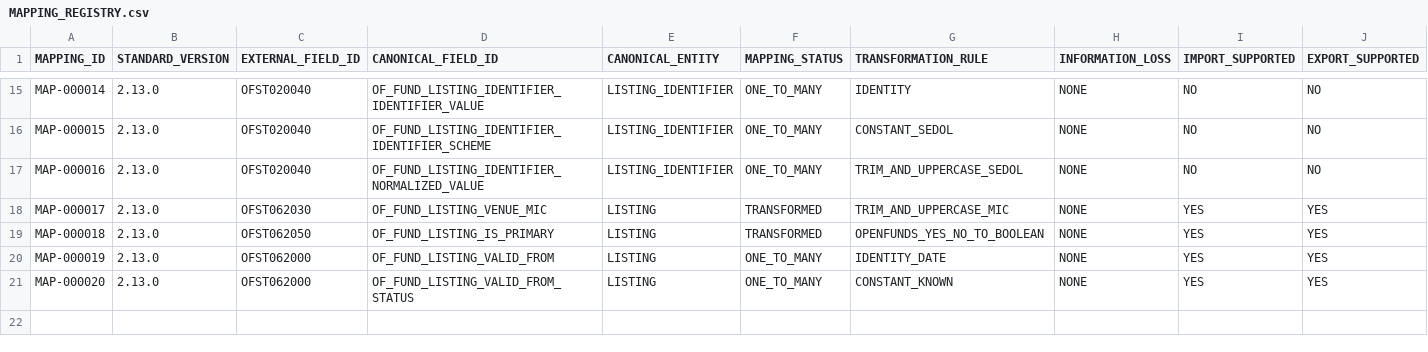
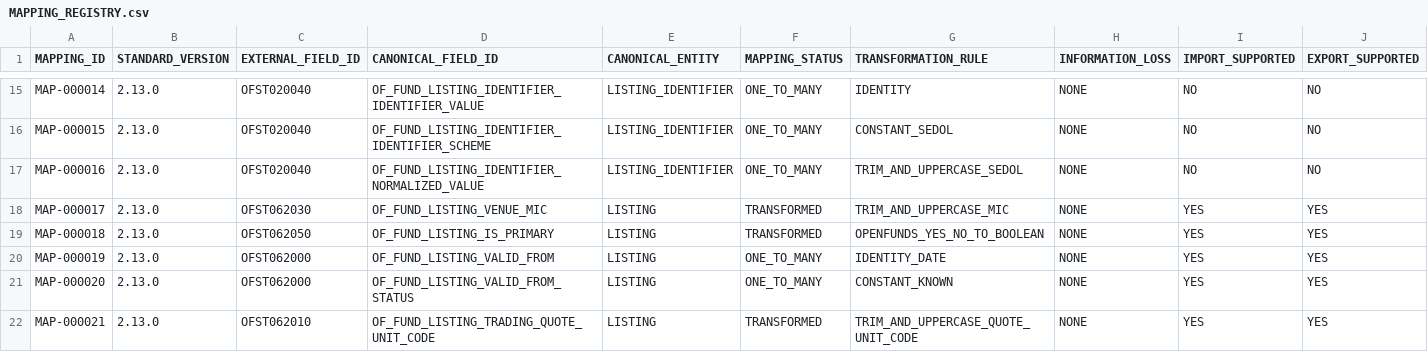
Before and after one commit to chainsolutions-wealthtech/Openfunds, a CSV file: data/openfunds/mapping/v2.13.0/MAPPING_REGISTRY.csv, drawn as a sheet; only a part is shown, gaps mark what is left out; rows hold the shown columns only; the diff names each change by its address in the sheet, - before the commit and + after, or states it on an @@ line.

Commit message:
feat(mapping): preserve Openfunds Listing Currency as quote-unit code

```diff
--- a/data/openfunds/mapping/v2.13.0/MAPPING_REGISTRY.csv
+++ b/data/openfunds/mapping/v2.13.0/MAPPING_REGISTRY.csv
+row 22: MAP-000021 | 2.13.0 | OFST062010 | OF_FUND_LISTING_TRADING_QUOTE_UNIT_CODE | LISTING | TRANSFORMED | TRIM_AND_UPPERCASE_QUOTE_UNIT_CODE | NONE | YES | YES
```
